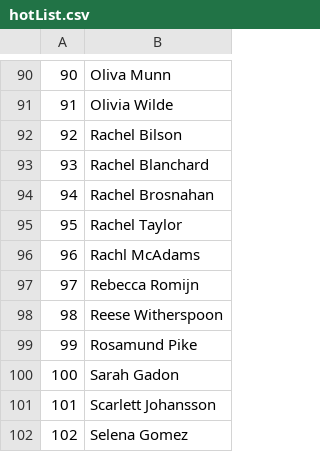
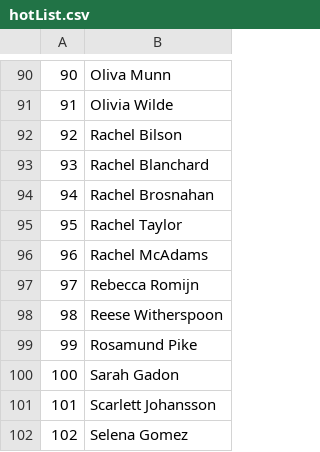
Before and after one commit to chokshaa/chokshaa.github.io, a CSV file: doc/hotList.csv, drawn as a sheet; only a part is shown, gaps mark what is left out.

Commit message:
typo
typo

```diff
--- a/doc/hotList.csv
+++ b/doc/hotList.csv
@@ -95,3 +95,3 @@
 95,Rachel Taylor
-96,Rachl McAdams
+96,Rachel McAdams
 97,Rebecca Romijn
```
